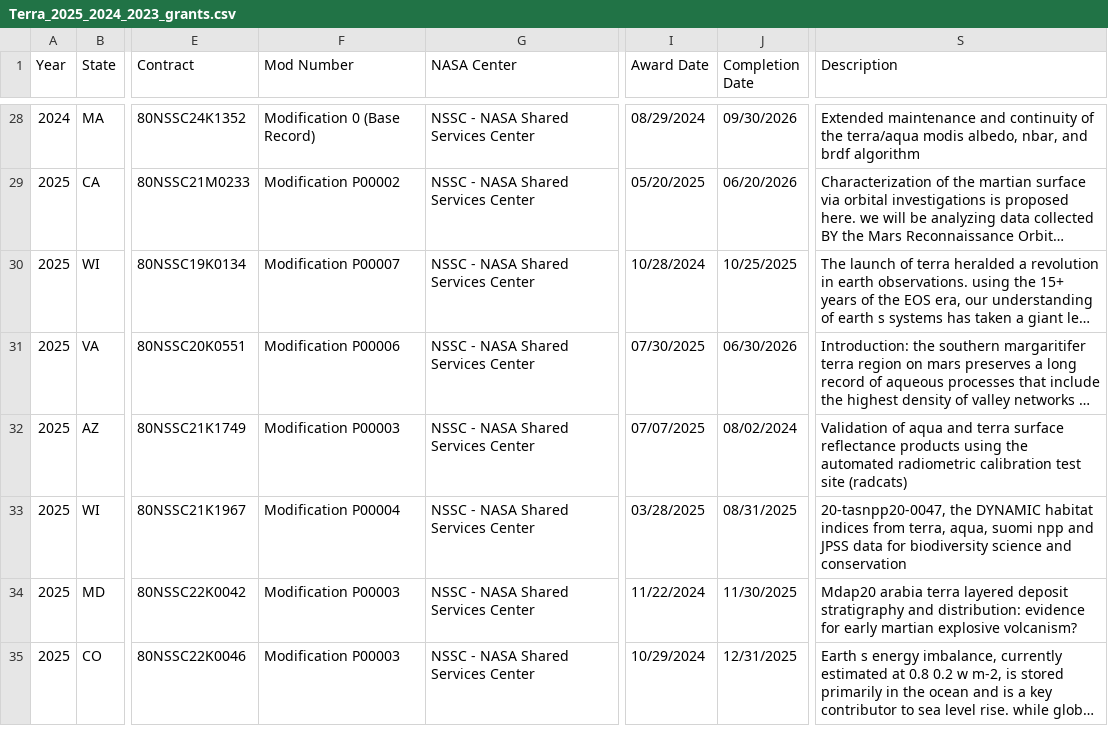
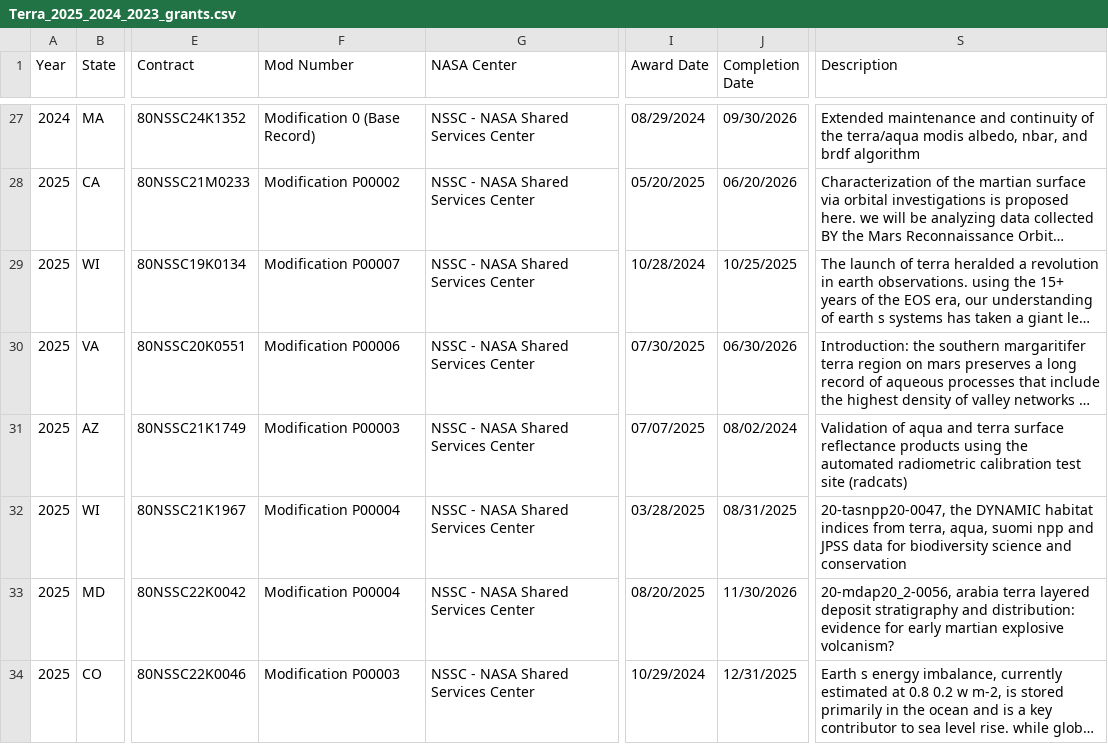
Before and after one commit to planetary-society/nasa-contracts, a CSV file: filtered/Terra_2025_2024_2023_grants.csv, drawn as a sheet; only a part is shown, gaps mark what is left out; long unchanged cells end in …; addresses are those after the commit; the diff covers the shown part only; the diff names each change by its address in the sheet, - before the commit and + after, or states it on an @@ line.

```diff
--- a/filtered/Terra_2025_2024_2023_grants.csv
+++ b/filtered/Terra_2025_2024_2023_grants.csv
-F33 (Mod Number): Modification P00003
+F33 (Mod Number): Modification P00004
-I33 (Award Date): 11/22/2024
+I33 (Award Date): 08/20/2025
-J33 (Completion Date): 11/30/2025
+J33 (Completion Date): 11/30/2026
-S33 (Description): Mdap20 arabia terra…
+S33 (Description): 20-mdap20_2-0056, arabia terra…
```
Also changed, not shown: 1 added row, 1 removed row and 3 edited cells elsewhere in this file, filtered/Aqua_2025_2024_2023_grants.csv, filtered/MAVEN_2025_2024_2023_contracts.csv, 6 other files.
